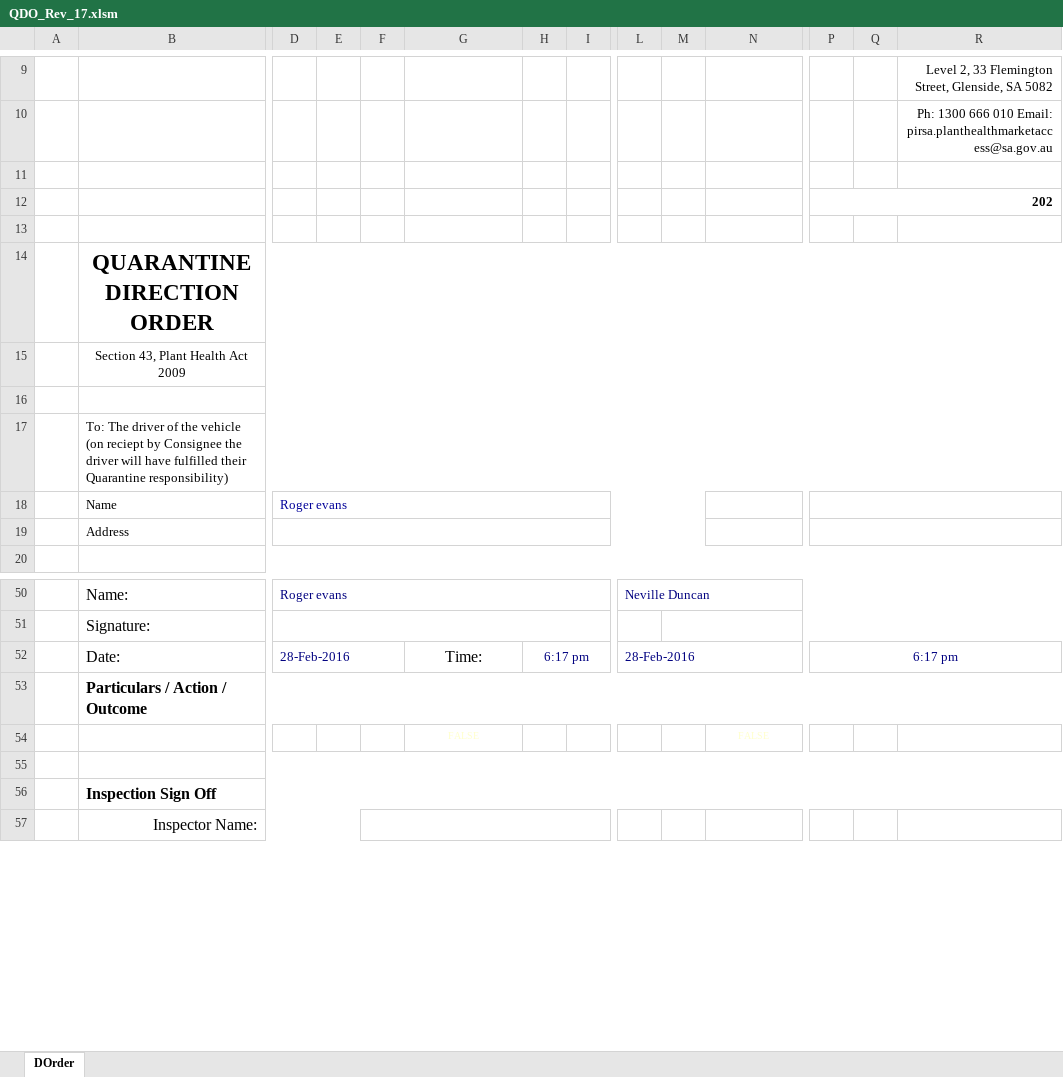
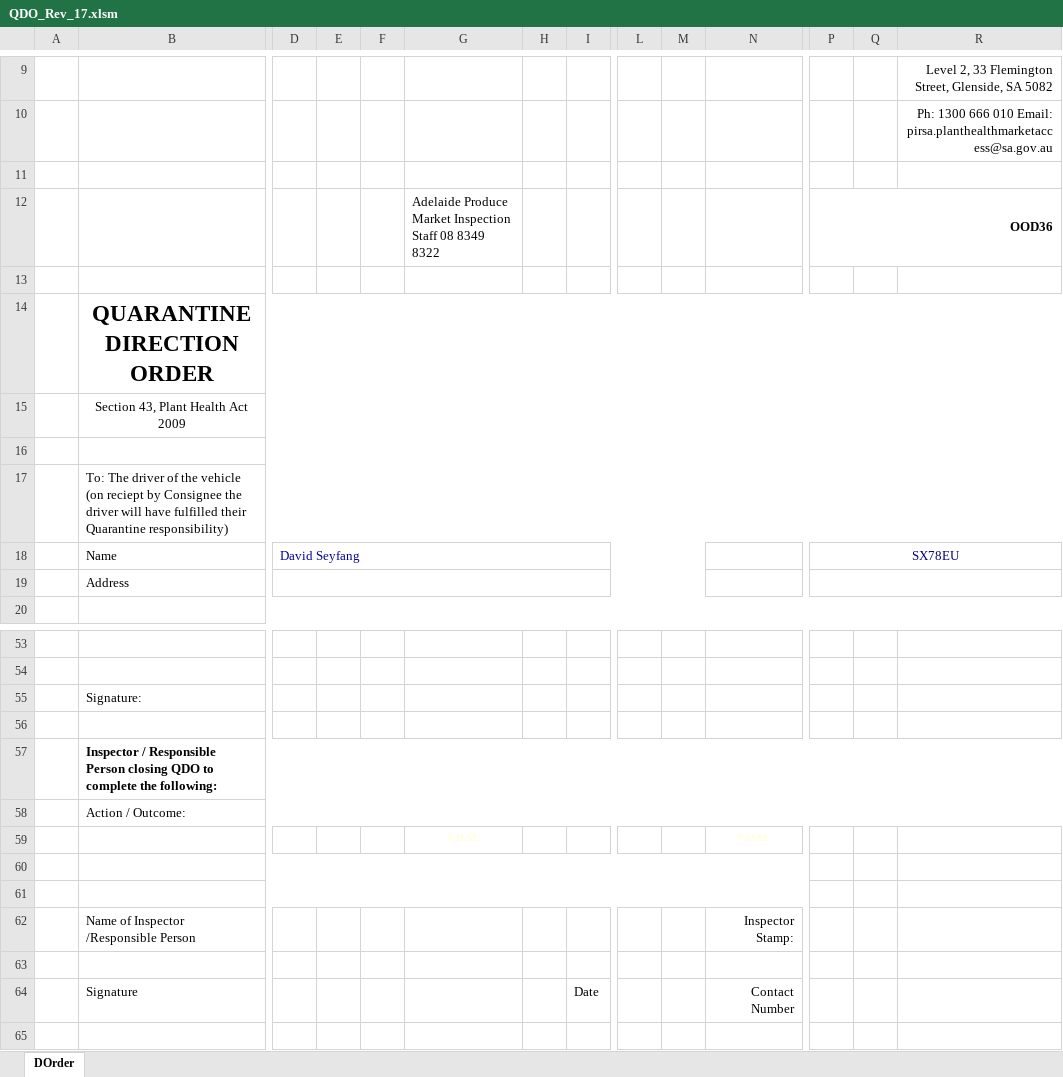
Before and after one commit to Blackpotch/QDO_Rev_17, an Excel workbook: QDO_Rev_17.xlsm, sheet DOrder, drawn as a sheet; only a part is shown, gaps mark what is left out; values as stored, in another font and other column widths than the file's, no borders; charts and pictures not drawn; removed rows and columns are numbered as before the commit, all else as after; rows hold the shown columns only; the diff covers the shown part only; the diff names each change by its address in the sheet, - before the commit and + after, or states it on an @@ line.

```diff
--- a/QDO_Rev_17.xlsm (sheet DOrder)
+++ b/QDO_Rev_17.xlsm (sheet DOrder)
-row 12:  |  |  |  |  |  |  |  |  |  |  | 202
+row 12:  |  |  |  |  | Adelaide Produce Market Inspection Staff 08 8349 8322 |  |  |  |  |  | OOD36
-D18: Roger evans
+D18: David Seyfang
-P18: (empty)
+P18: SX78EU
-row 53:  | Name: | Roger evans |  |  |  |  |  | Neville Duncan
+row 53: (empty)
-D50:I50 merged
-L50:R50 merged
-row 54:  | Signature:
+row 54: (empty)
-D51:I51 merged
-M51:R51 merged
+row 55:  | Signature:
-row 56:  | Date: | 28-Feb-2016 |  |  | Time: | 6:17 pm |  | 28-Feb-2016 |  |  | 6:17 pm
+row 56: (empty)
-D52:F52 merged
-H52:I52 merged
-L52:N52 merged
-P52:R52 merged
-B57: Particulars / Action / Outcome
+B57: Inspector / Responsible Person closing QDO to complete the following:
@@ B57 text size: smaller @@
+row 58:  | Action / Outcome:
-B55:R55 merged
+B60:N60 merged
-B61: Inspection Sign Off
+B61: (empty)
-B56:R56 merged
+B61:N61 merged
+row 62:  | Name of Inspector /Responsible Person |  |  |  |  |  |  |  |  | Inspector Stamp:
-B63: Inspector Name:
+B63: (empty)
-B57:E57 merged
-F57:J57 merged
+row 64:  | Signature |  |  |  |  |  | Date |  |  | Contact Number
+row 65: (empty)
```
Also changed, not shown: 9 added rows, 6 removed rows, 15 edited cells, cell formats and merged cells elsewhere in this sheet, charts or pictures, 2 other files.
